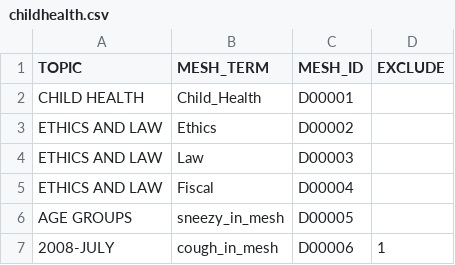
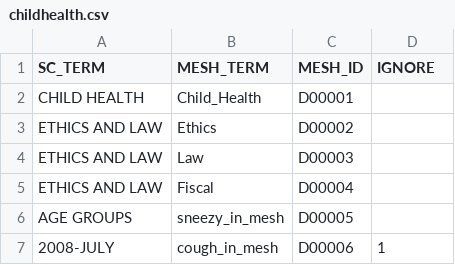
Before and after one commit to edhiley/rmsconvert, a CSV file: mapping_data/childhealth.csv, drawn as a sheet.

```diff
--- a/mapping_data/childhealth.csv
+++ b/mapping_data/childhealth.csv
@@ -1,2 +1,2 @@
-TOPIC,MESH_TERM,MESH_ID,EXCLUDE
+SC_TERM,MESH_TERM,MESH_ID,IGNORE
 CHILD HEALTH,Child_Health,D00001,
```
Also changed, not shown: 5 other files.
